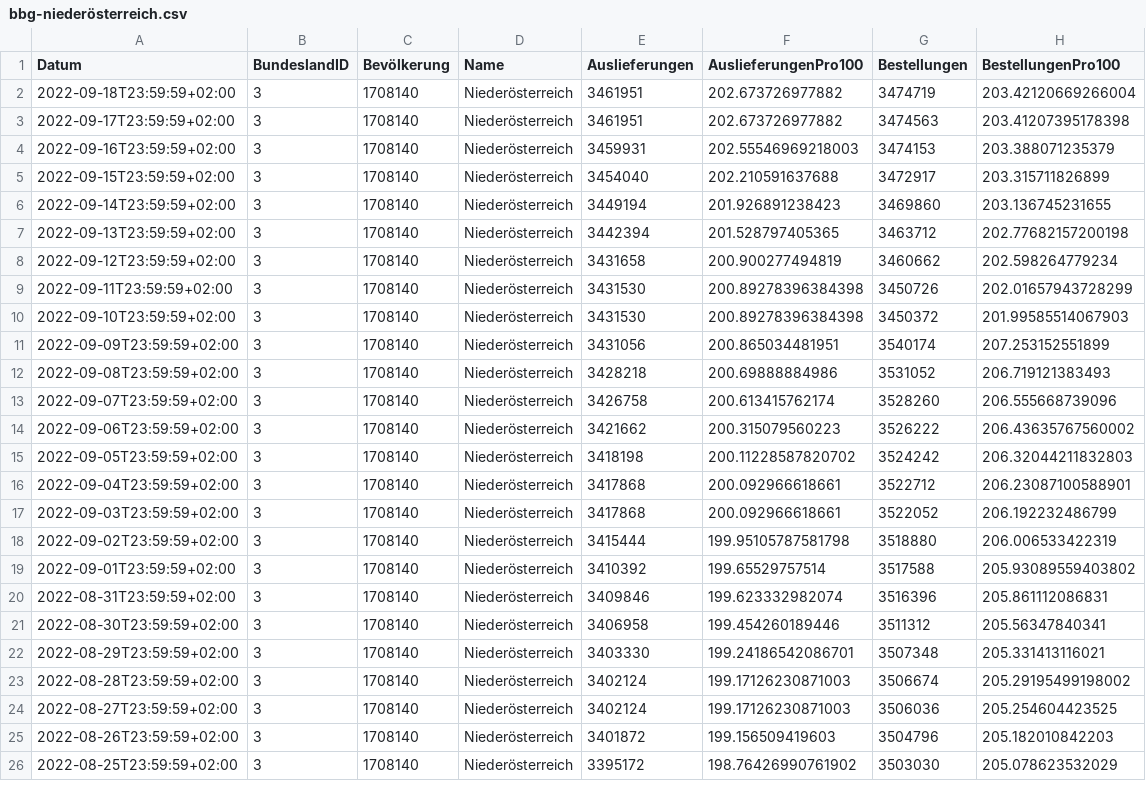
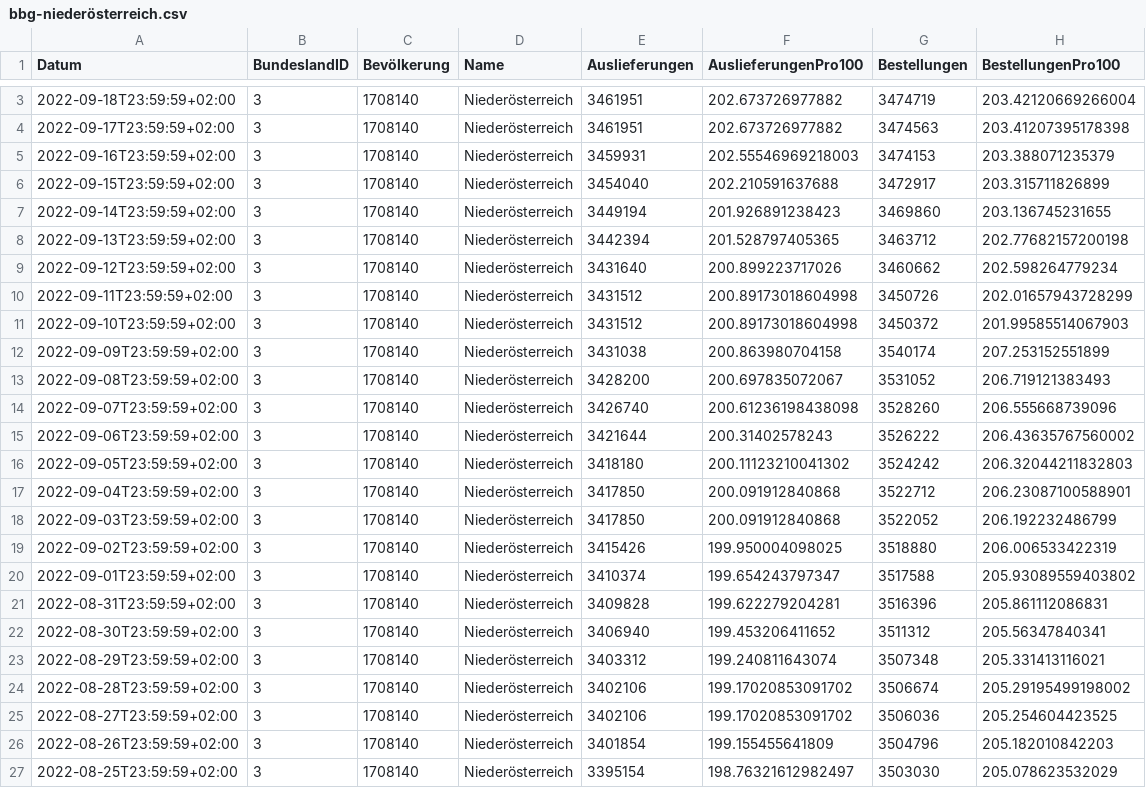
Before and after one commit to martin-illarion/ages_vac, a CSV file: bbg-niederösterreich.csv, drawn as a sheet; only a part is shown, gaps mark what is left out; the diff covers the shown part only.

```diff
--- a/bbg-niederösterreich.csv
+++ b/bbg-niederösterreich.csv
@@ -7,20 +8,20 @@
 2022-09-13T23:59:59+02:00,3,1708140,Niederösterreich,3442394,201.528797405365,3463712,202.77682157200198
-2022-09-12T23:59:59+02:00,3,1708140,Niederösterreich,3431658,200.900277494819,3460662,202.598264779234
-2022-09-11T23:59:59+02:00,3,1708140,Niederösterreich,3431530,200.89278396384398,3450726,202.01657943728299
-2022-09-10T23:59:59+02:00,3,1708140,Niederösterreich,3431530,200.89278396384398,3450372,201.99585514067903
-2022-09-09T23:59:59+02:00,3,1708140,Niederösterreich,3431056,200.865034481951,3540174,207.253152551899
-2022-09-08T23:59:59+02:00,3,1708140,Niederösterreich,3428218,200.69888884986,3531052,206.719121383493
-2022-09-07T23:59:59+02:00,3,1708140,Niederösterreich,3426758,200.613415762174,3528260,206.555668739096
-2022-09-06T23:59:59+02:00,3,1708140,Niederösterreich,3421662,200.315079560223,3526222,206.43635767560002
-2022-09-05T23:59:59+02:00,3,1708140,Niederösterreich,3418198,200.11228587820702,3524242,206.32044211832803
-2022-09-04T23:59:59+02:00,3,1708140,Niederösterreich,3417868,200.092966618661,3522712,206.23087100588901
-2022-09-03T23:59:59+02:00,3,1708140,Niederösterreich,3417868,200.092966618661,3522052,206.192232486799
-2022-09-02T23:59:59+02:00,3,1708140,Niederösterreich,3415444,199.95105787581798,3518880,206.006533422319
-2022-09-01T23:59:59+02:00,3,1708140,Niederösterreich,3410392,199.65529757514,3517588,205.93089559403802
-2022-08-31T23:59:59+02:00,3,1708140,Niederösterreich,3409846,199.623332982074,3516396,205.861112086831
-2022-08-30T23:59:59+02:00,3,1708140,Niederösterreich,3406958,199.454260189446,3511312,205.56347840341
-2022-08-29T23:59:59+02:00,3,1708140,Niederösterreich,3403330,199.24186542086701,3507348,205.331413116021
-2022-08-28T23:59:59+02:00,3,1708140,Niederösterreich,3402124,199.17126230871003,3506674,205.29195499198002
-2022-08-27T23:59:59+02:00,3,1708140,Niederösterreich,3402124,199.17126230871003,3506036,205.254604423525
-2022-08-26T23:59:59+02:00,3,1708140,Niederösterreich,3401872,199.156509419603,3504796,205.182010842203
-2022-08-25T23:59:59+02:00,3,1708140,Niederösterreich,3395172,198.76426990761902,3503030,205.078623532029
+2022-09-12T23:59:59+02:00,3,1708140,Niederösterreich,3431640,200.899223717026,3460662,202.598264779234
+2022-09-11T23:59:59+02:00,3,1708140,Niederösterreich,3431512,200.89173018604998,3450726,202.01657943728299
+2022-09-10T23:59:59+02:00,3,1708140,Niederösterreich,3431512,200.89173018604998,3450372,201.99585514067903
+2022-09-09T23:59:59+02:00,3,1708140,Niederösterreich,3431038,200.863980704158,3540174,207.253152551899
+2022-09-08T23:59:59+02:00,3,1708140,Niederösterreich,3428200,200.697835072067,3531052,206.719121383493
+2022-09-07T23:59:59+02:00,3,1708140,Niederösterreich,3426740,200.61236198438098,3528260,206.555668739096
+2022-09-06T23:59:59+02:00,3,1708140,Niederösterreich,3421644,200.31402578243,3526222,206.43635767560002
+2022-09-05T23:59:59+02:00,3,1708140,Niederösterreich,3418180,200.11123210041302,3524242,206.32044211832803
+2022-09-04T23:59:59+02:00,3,1708140,Niederösterreich,3417850,200.091912840868,3522712,206.23087100588901
+2022-09-03T23:59:59+02:00,3,1708140,Niederösterreich,3417850,200.091912840868,3522052,206.192232486799
+2022-09-02T23:59:59+02:00,3,1708140,Niederösterreich,3415426,199.950004098025,3518880,206.006533422319
+2022-09-01T23:59:59+02:00,3,1708140,Niederösterreich,3410374,199.654243797347,3517588,205.93089559403802
+2022-08-31T23:59:59+02:00,3,1708140,Niederösterreich,3409828,199.622279204281,3516396,205.861112086831
+2022-08-30T23:59:59+02:00,3,1708140,Niederösterreich,3406940,199.453206411652,3511312,205.56347840341
+2022-08-29T23:59:59+02:00,3,1708140,Niederösterreich,3403312,199.240811643074,3507348,205.331413116021
+2022-08-28T23:59:59+02:00,3,1708140,Niederösterreich,3402106,199.17020853091702,3506674,205.29195499198002
+2022-08-27T23:59:59+02:00,3,1708140,Niederösterreich,3402106,199.17020853091702,3506036,205.254604423525
+2022-08-26T23:59:59+02:00,3,1708140,Niederösterreich,3401854,199.155455641809,3504796,205.182010842203
+2022-08-25T23:59:59+02:00,3,1708140,Niederösterreich,3395154,198.76321612982497,3503030,205.078623532029
```
Also changed, not shown: 1 added row and 56 edited cells elsewhere in this file, bbg-österreich.csv, timeline-bbg.csv, 11 other files.
